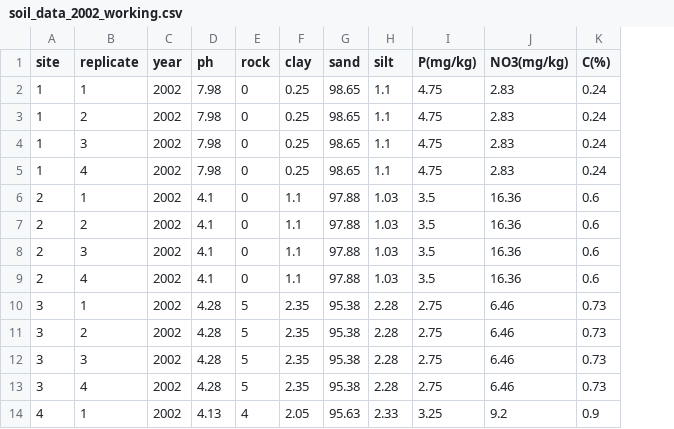
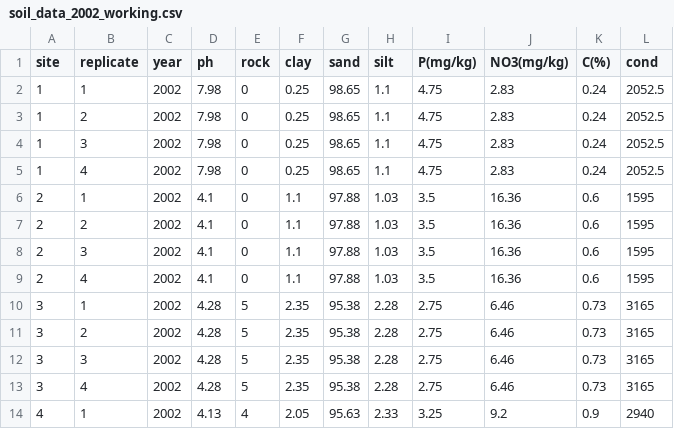
Before and after one commit to onurubu/oct_2022_beetles, a CSV file: soil/soil_data_2002_working.csv, drawn as a sheet; only a part is shown; the diff names each change by its address in the sheet, - before the commit and + after, or states it on an @@ line.

```diff
--- a/soil/soil_data_2002_working.csv
+++ b/soil/soil_data_2002_working.csv
+column L (cond), rows 2-14: 2052.5 | 2052.5 | 2052.5 | 2052.5 | 1595 | 1595 | 1595 | 1595 | 3165 | 3165 | 3165 | 3165 | 2940
```
Also changed, not shown: soil/soil_data_2022_working.csv, 29 other files.
